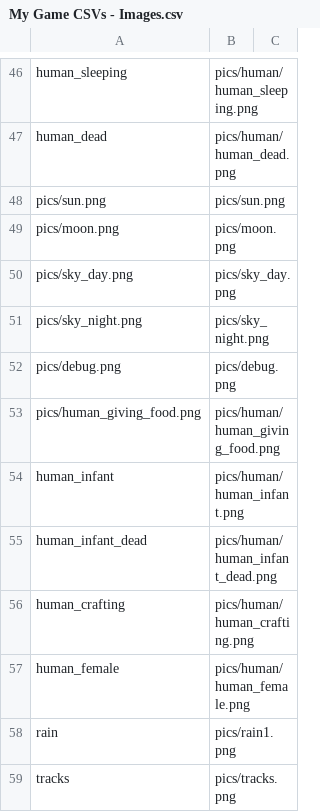
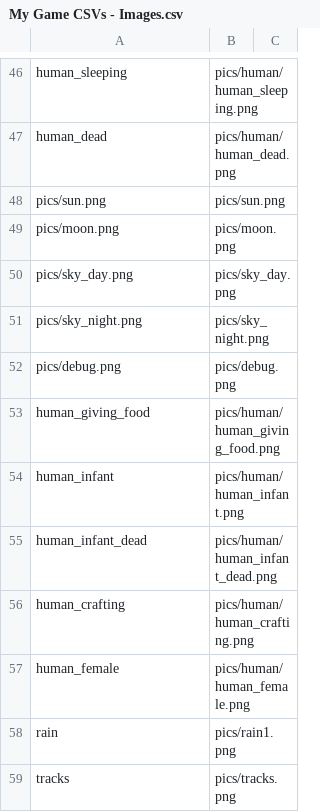
Before and after one commit to JoseCarlosMorenoSoria/MesolithicColonySim, a CSV file: CSVs/My Game CSVs - Images.csv, drawn as a sheet; only a part is shown, gaps mark what is left out.

```diff
--- a/CSVs/My Game CSVs - Images.csv
+++ b/CSVs/My Game CSVs - Images.csv
@@ -52,3 +52,3 @@ pics/sky_night.png,pics/sky_night.png,
 pics/debug.png,pics/debug.png,
-pics/human_giving_food.png,pics/human/human_giving_food.png,
+human_giving_food,pics/human/human_giving_food.png,
 human_infant,pics/human/human_infant.png,
```
Also changed, not shown: 5 other files.
